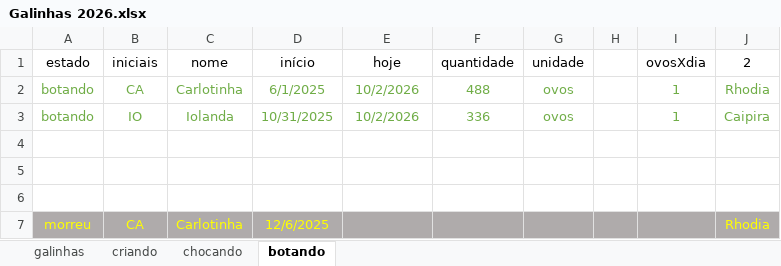
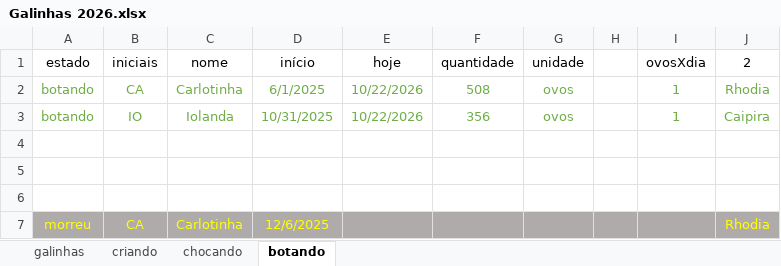
Before and after one commit to HumbertoEliaSoares01/BichosDeCasa, an Excel workbook: Galinhas/Galinhas 2026.xlsx, sheet botando, drawn as a sheet; values as stored, in another font and other column widths than the file's, no borders; the diff names each change by its address in the sheet, - before the commit and + after, or states it on an @@ line.

```diff
--- a/Galinhas/Galinhas 2026.xlsx (sheet botando)
+++ b/Galinhas/Galinhas 2026.xlsx (sheet botando)
-E2:E3 (hoje): 10/2/2026
+E2:E3 (hoje): 10/22/2026
-F2 (quantidade): 488
+F2 (quantidade): 508
-F3 (quantidade): 336
+F3 (quantidade): 356
```
Also changed, not shown: sheet galinhas, sheet criando, sheet chocando.
